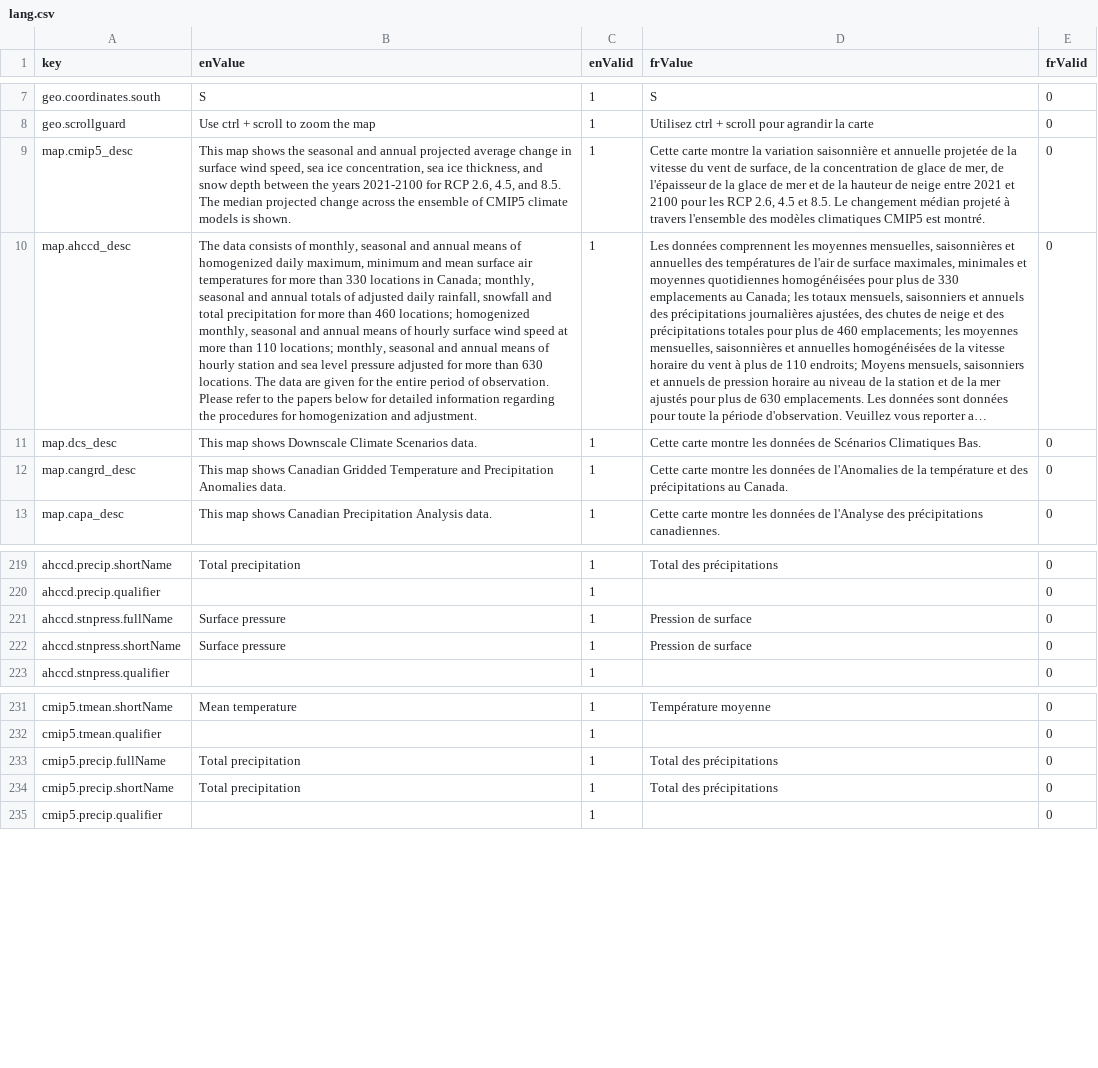
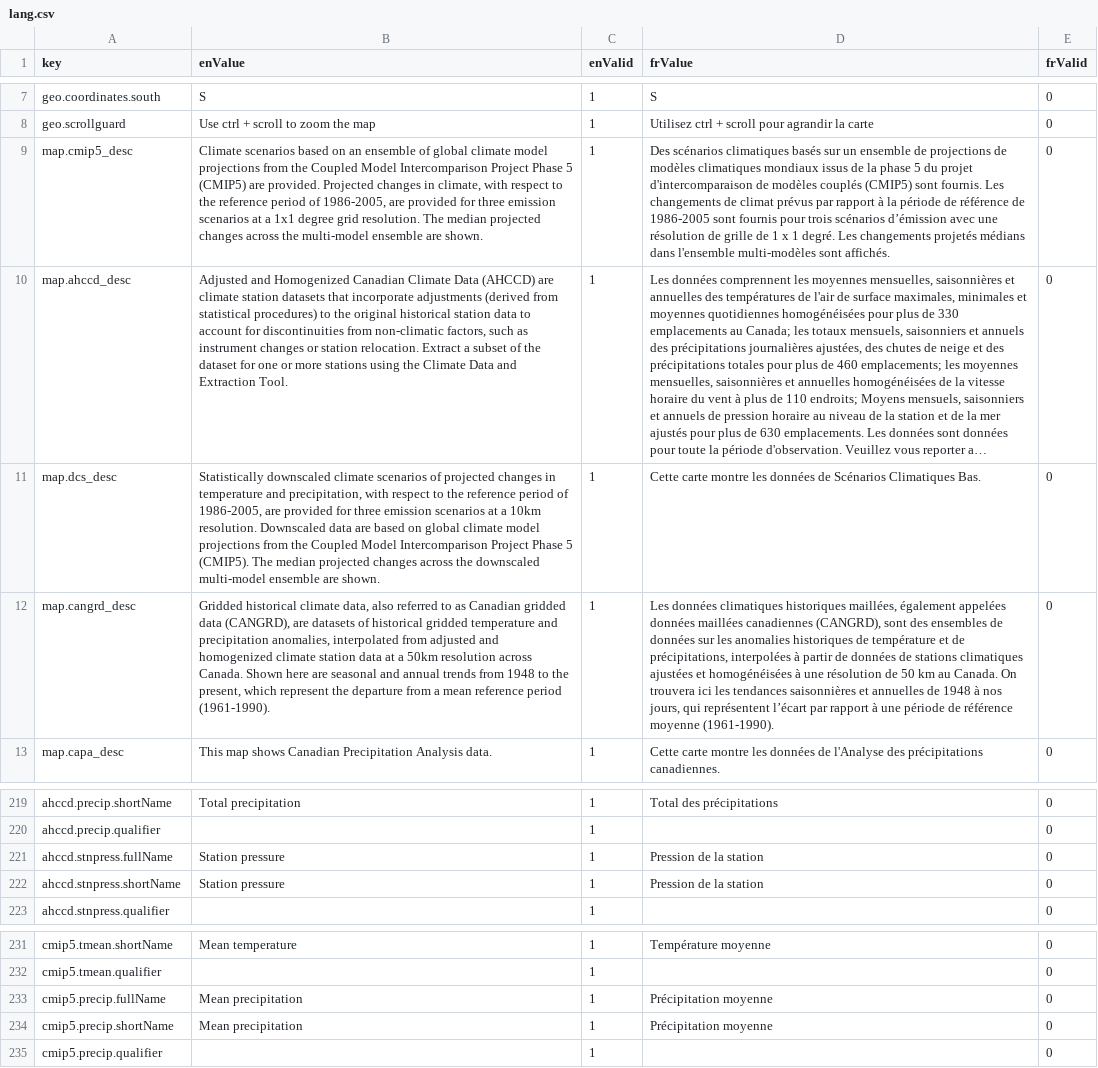
Before and after one commit to milespetrov/cccs, a CSV file: src/lang/lang.csv, drawn as a sheet; only a part is shown, gaps mark what is left out; long unchanged cells end in …; the diff covers the shown part only; the diff names each change by its address in the sheet, - before the commit and + after, or states it on an @@ line.

```diff
--- a/src/lang/lang.csv
+++ b/src/lang/lang.csv
-B9 (enValue): This map shows the seasonal and annual projected average change in surface wind speed, sea ice concentration, sea ice thickness, and snow depth between the years 2021-2100 for RCP 2.6, 4.5, and 8.5. The median projected change across the ensemble of CMIP5 climate models is shown.
+B9 (enValue): Climate scenarios based on an ensemble of global climate model projections from the Coupled Model Intercomparison Project Phase 5 (CMIP5) are provided. Projected changes in climate, with respect to the reference period of 1986-2005, are provided for three emission scenarios at a 1x1 degree grid resolution. The median projected changes across the multi-model ensemble are shown.
-D9 (frValue): Cette carte montre la variation saisonnière et annuelle projetée de la vitesse du vent de surface, de la concentration de glace de mer, de l'épaisseur de la glace de mer et de la hauteur de neige entre 2021 et 2100 pour les RCP 2.6, 4.5 et 8.5. Le changement médian projeté à travers l'ensemble des modèles climatiques CMIP5 est montré.
+D9 (frValue): Des scénarios climatiques basés sur un ensemble de projections de modèles climatiques mondiaux issus de la phase 5 du projet d'intercomparaison de modèles couplés (CMIP5) sont fournis. Les changements de climat prévus par rapport à la période de référence de 1986-2005 sont fournis pour trois scénarios d’émission avec une résolution de grille de 1 x 1 degré. Les changements projetés médians dans l'ensemble multi-modèles sont affichés.
-B10 (enValue): The data consists of monthly, seasonal and annual means of homogenized daily maximum, minimum and mean surface air temperatures for more than 330 locations in Canada; monthly, seasonal and annual totals of adjusted daily rainfall, snowfall and total precipitation for more than 460 locations; homogenized monthly, seasonal and annual means of hourly surface wind speed at more than 110 locations; monthly, seasonal and annual means of hourly station and sea level pressure adjusted for more than 630 locations. The data are given for the entire period of observation. Please refer to the papers below for detailed information regarding the procedures for homogenization and adjustment.
+B10 (enValue): Adjusted and Homogenized Canadian Climate Data (AHCCD) are climate station datasets that incorporate adjustments (derived from statistical procedures) to the original historical station data to account for discontinuities from non-climatic factors, such as instrument changes or station relocation. Extract a subset of the dataset for one or more stations using the Climate Data and Extraction Tool.
-B11 (enValue): This map shows Downscale Climate Scenarios data.
+B11 (enValue): Statistically downscaled climate scenarios of projected changes in temperature and precipitation, with respect to the reference period of 1986-2005, are provided for three emission scenarios at a 10km resolution. Downscaled data are based on global climate model projections from the Coupled Model Intercomparison Project Phase 5 (CMIP5). The median projected changes across the downscaled multi-model ensemble are shown.
-B12 (enValue): This map shows Canadian Gridded Temperature and Precipitation Anomalies data.
+B12 (enValue): Gridded historical climate data, also referred to as Canadian gridded data (CANGRD), are datasets of historical gridded temperature and precipitation anomalies, interpolated from adjusted and homogenized climate station data at a 50km resolution across Canada. Shown here are seasonal and annual trends from 1948 to the present, which represent the departure from a mean reference period (1961-1990).
-D12 (frValue): Cette carte montre les données de l'Anomalies de la température et des précipitations au Canada.
+D12 (frValue): Les données climatiques historiques maillées, également appelées données maillées canadiennes (CANGRD), sont des ensembles de données sur les anomalies historiques de température et de précipitations, interpolées à partir de données de stations climatiques ajustées et homogénéisées à une résolution de 50 km au Canada. On trouvera ici les tendances saisonnières et annuelles de 1948 à nos jours, qui représentent l’écart par rapport à une période de référence moyenne (1961-1990).
-B221:B222 (enValue): Surface pressure
+B221:B222 (enValue): Station pressure
-D221:D222 (frValue): Pression de surface
+D221:D222 (frValue): Pression de la station
-B233:B234 (enValue): Total precipitation
+B233:B234 (enValue): Mean precipitation
-D233:D234 (frValue): Total des précipitations
+D233:D234 (frValue): Précipitation moyenne
```
Also changed, not shown: 17 edited cells elsewhere in this file.
